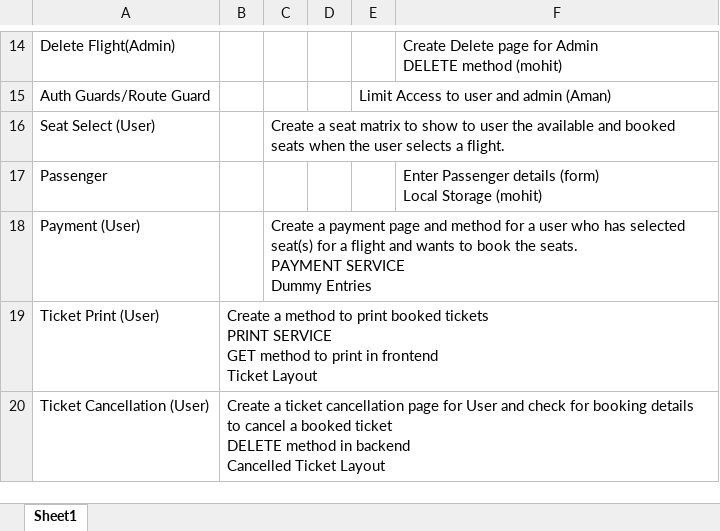
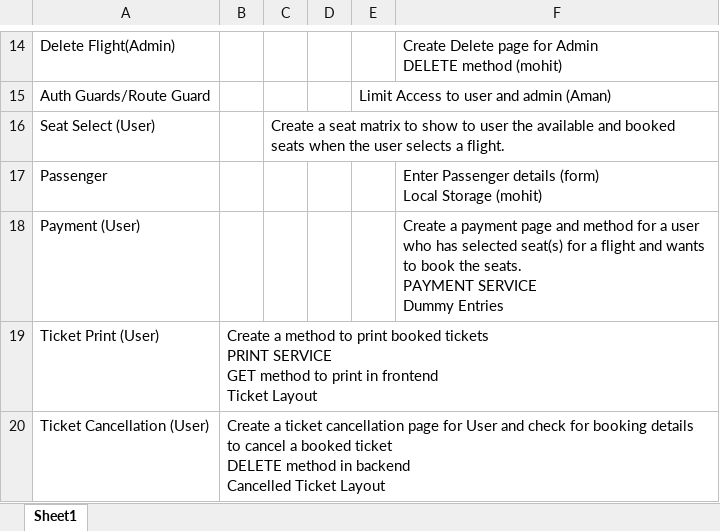
Before and after one commit to Aman270399/GladDemo, an Excel workbook: New Microsoft Excel Worksheet.xlsx, sheet Sheet1, drawn as a sheet; only a part is shown, gaps mark what is left out; values as stored, in another font and other column widths than the file's, no borders; ↵ is a line break in a cell; the diff names each change by its address in the sheet, - before the commit and + after, or states it on an @@ line.

Commit message:
Payment

```diff
--- a/New Microsoft Excel Worksheet.xlsx (sheet Sheet1)
+++ b/New Microsoft Excel Worksheet.xlsx (sheet Sheet1)
-C18: Create a payment page and method for a user who has selected seat(s) for a flight and wants to book the seats. ↵ PAYMENT SERVICE ↵ Dummy Entries
+C18: (empty)
-F18: (empty)
+F18: Create a payment page and method for a user who has selected seat(s) for a flight and wants to book the seats. ↵ PAYMENT SERVICE ↵ Dummy Entries
```
Also changed, not shown: 8 other files.
